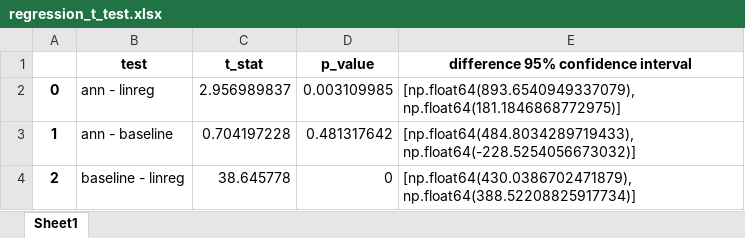
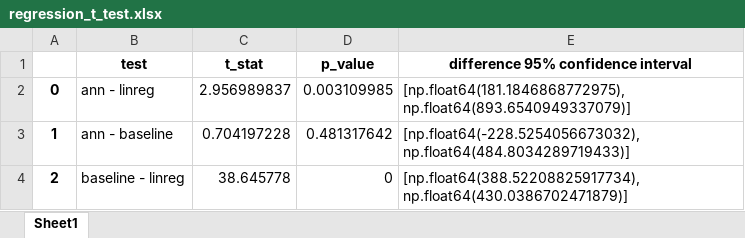
Before and after one commit to ThomasHelboePoulsen/MachineLearning, an Excel workbook: regression_t_test.xlsx, sheet Sheet1, drawn as a sheet; values as stored, in another font and other column widths than the file's, no borders; the diff names each change by its address in the sheet, - before the commit and + after, or states it on an @@ line.

Commit message:
t test CI works

```diff
--- a/regression_t_test.xlsx (sheet Sheet1)
+++ b/regression_t_test.xlsx (sheet Sheet1)
-E2: [np.float64(893.6540949337079), np.float64(181.1846868772975)]
+E2: [np.float64(181.1846868772975), np.float64(893.6540949337079)]
-E3: [np.float64(484.8034289719433), np.float64(-228.5254056673032)]
+E3: [np.float64(-228.5254056673032), np.float64(484.8034289719433)]
-E4: [np.float64(430.0386702471879), np.float64(388.52208825917734)]
+E4: [np.float64(388.52208825917734), np.float64(430.0386702471879)]
```
Also changed, not shown: 2 other files.
